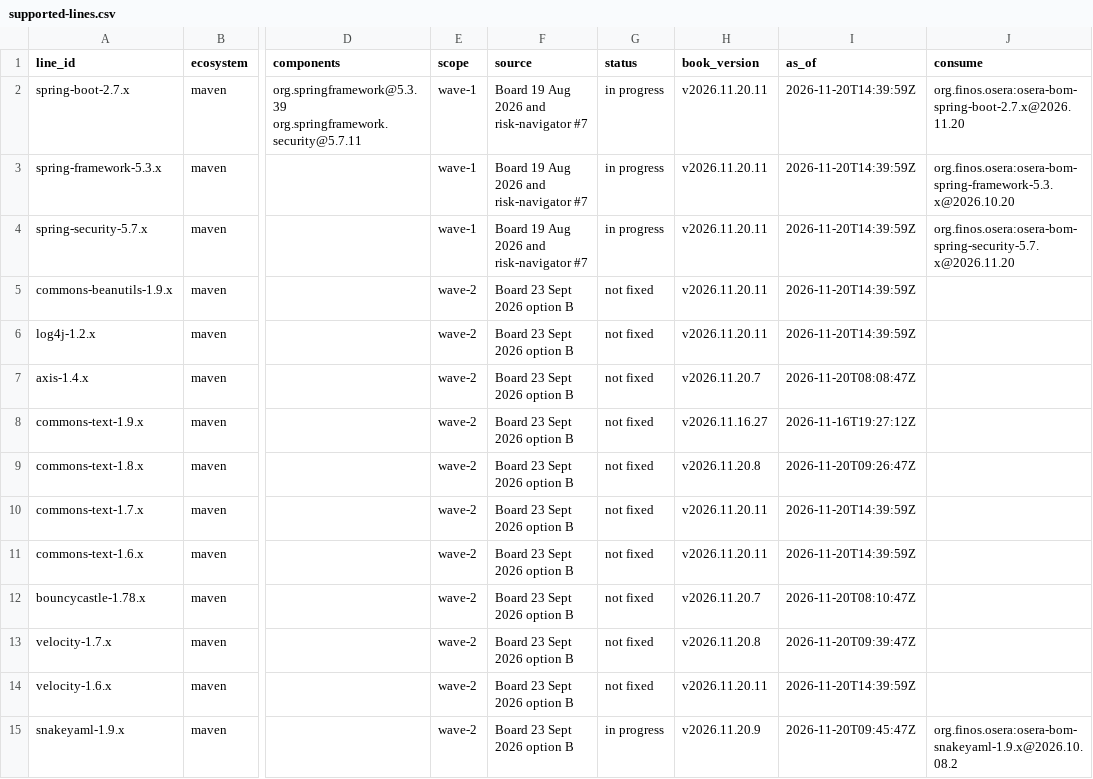
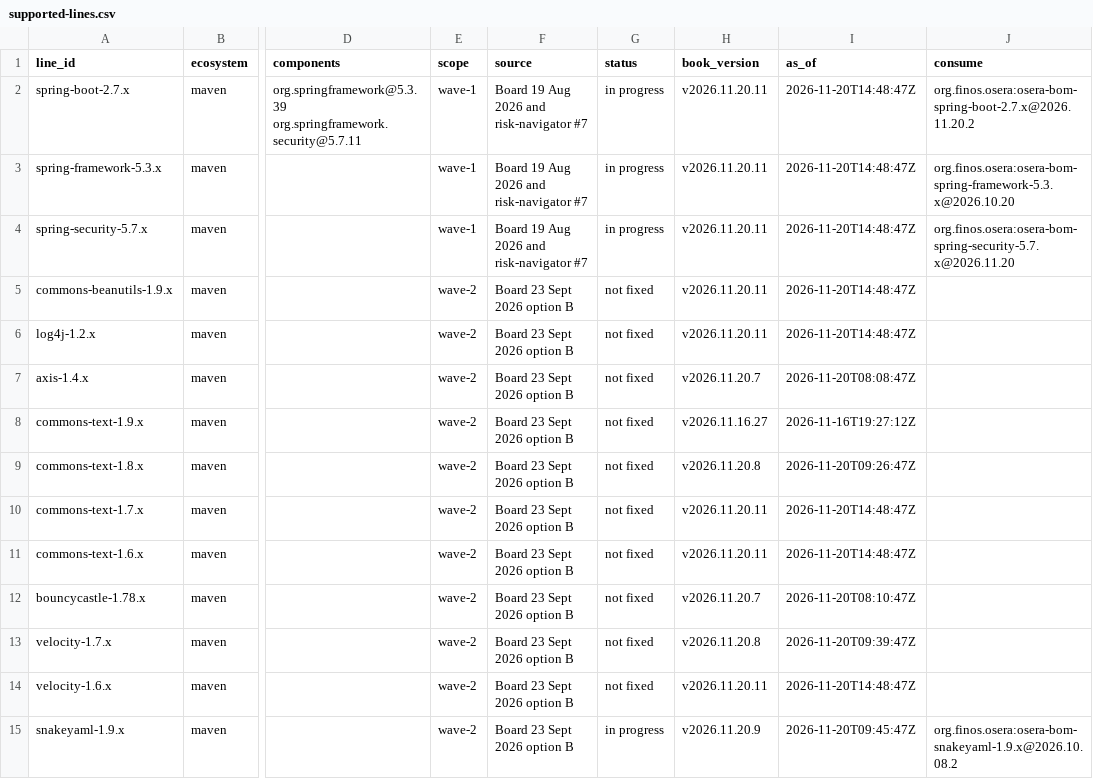
Before and after one commit to dev-finos-osera-forks/backlog, a CSV file: supported-lines.csv, drawn as a sheet; only a part is shown, gaps mark what is left out; the diff covers the shown part only; the diff names each change by its address in the sheet, - before the commit and + after, or states it on an @@ line.

```diff
--- a/supported-lines.csv
+++ b/supported-lines.csv
-I2:I6 (as_of): 2026-11-20T14:39:59Z
+I2:I6 (as_of): 2026-11-20T14:48:47Z
-J2 (consume): org.finos.osera:osera-bom-spring-boot-2.7.x@2026.11.20
+J2 (consume): org.finos.osera:osera-bom-spring-boot-2.7.x@2026.11.20.2
-I10:I11 (as_of): 2026-11-20T14:39:59Z
+I10:I11 (as_of): 2026-11-20T14:48:47Z
-I14 (as_of): 2026-11-20T14:39:59Z
+I14 (as_of): 2026-11-20T14:48:47Z
```
Also changed, not shown: 20 edited cells elsewhere in this file, 5 other files.
